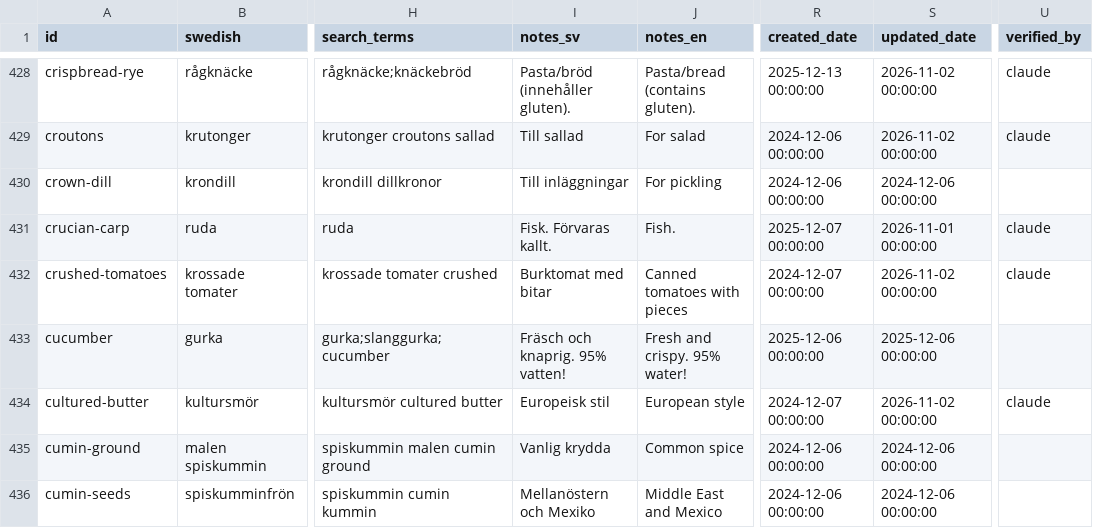
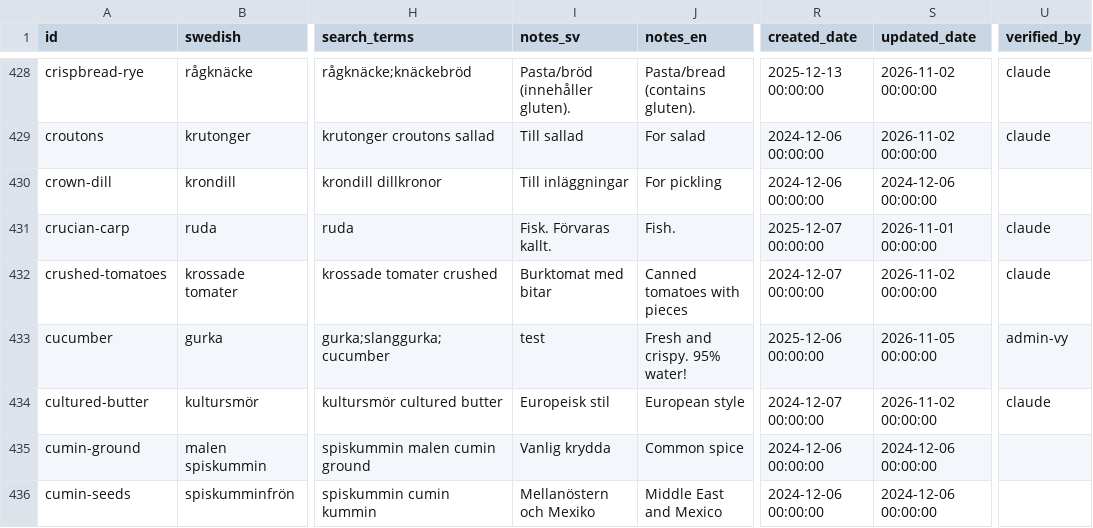
Before and after one commit to Malingisslen/butlery, a CSV file: docs/tagging/data/Butlery_Ingredients_INGREDIENTS.csv, drawn as a sheet; only a part is shown, gaps mark what is left out; the diff names each change by its address in the sheet, - before the commit and + after, or states it on an @@ line.

```diff
--- a/docs/tagging/data/Butlery_Ingredients_INGREDIENTS.csv
+++ b/docs/tagging/data/Butlery_Ingredients_INGREDIENTS.csv
-I433 (notes_sv): Fräsch och knaprig. 95% vatten!
+I433 (notes_sv): test
-S433 (updated_date): 2025-12-06 00:00:00
+S433 (updated_date): 2026-11-05 00:00:00
-U433 (verified_by): (empty)
+U433 (verified_by): admin-vy
```
